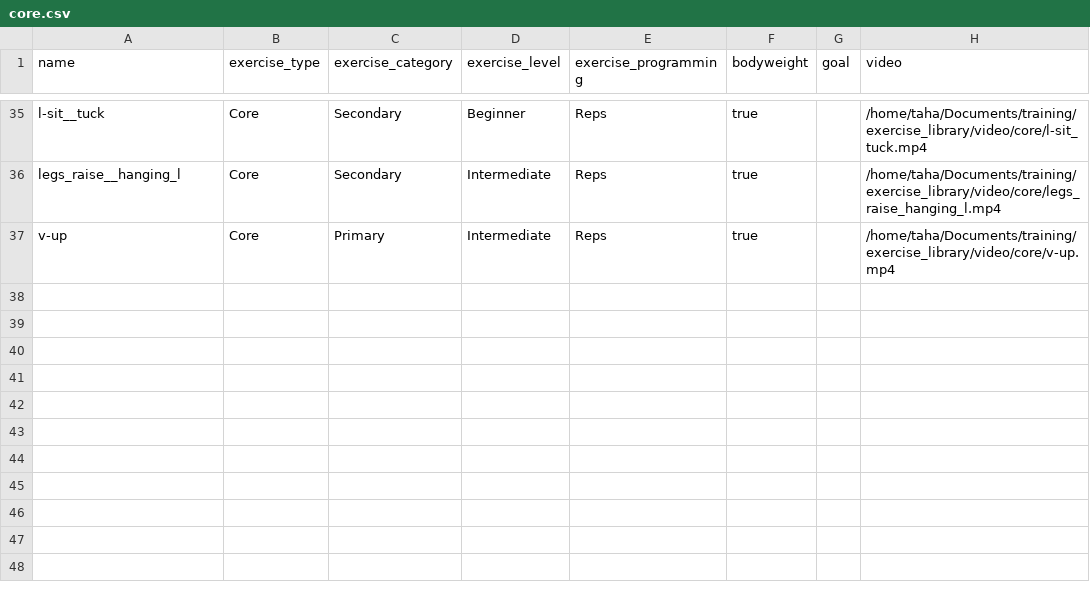
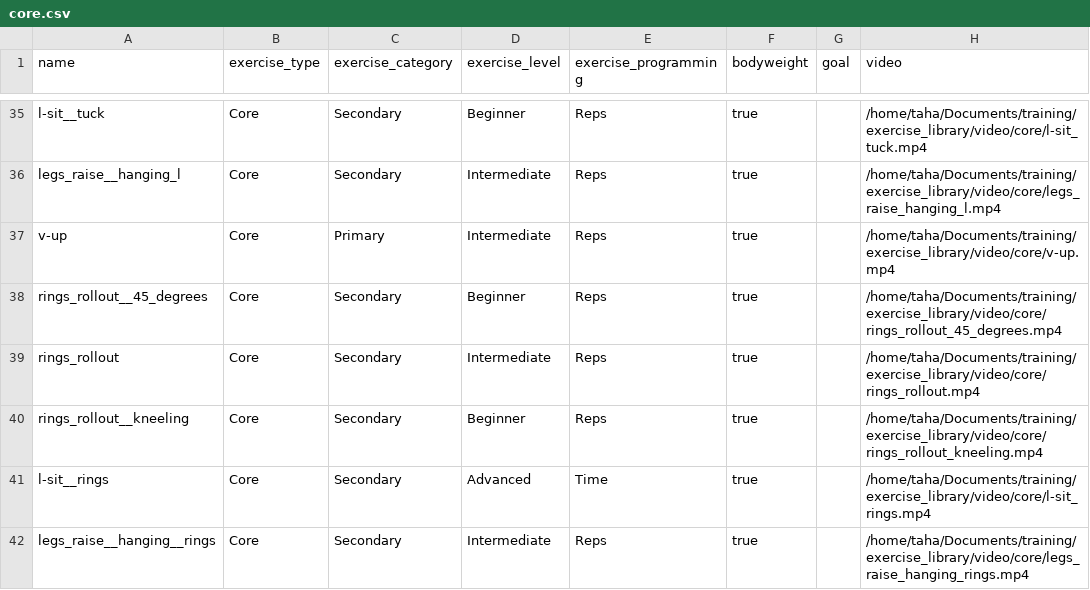
Before and after one commit to TahaHachana/wodgen, a CSV file: exercise_library/core.csv, drawn as a sheet; only a part is shown, gaps mark what is left out; the diff names each change by its address in the sheet, - before the commit and + after, or states it on an @@ line.

Commit message:
More exercises

```diff
--- a/exercise_library/core.csv
+++ b/exercise_library/core.csv
+row 38: rings_rollout__45_degrees | Core | Secondary | Beginner | Reps | true |  | /home/taha/Documents/training/exercise_library/video/core/rings_rollout_45_degrees.mp4
+row 39: rings_rollout | Core | Secondary | Intermediate | Reps | true |  | /home/taha/Documents/training/exercise_library/video/core/rings_rollout.mp4
+row 40: rings_rollout__kneeling | Core | Secondary | Beginner | Reps | true |  | /home/taha/Documents/training/exercise_library/video/core/rings_rollout_kneeling.mp4
+row 41: l-sit__rings | Core | Secondary | Advanced | Time | true |  | /home/taha/Documents/training/exercise_library/video/core/l-sit_rings.mp4
+row 42: legs_raise__hanging__rings | Core | Secondary | Intermediate | Reps | true |  | /home/taha/Documents/training/exercise_library/video/core/legs_raise_hanging_rings.mp4
```
Also changed, not shown: exercise_library/push.csv, 3 other files.
